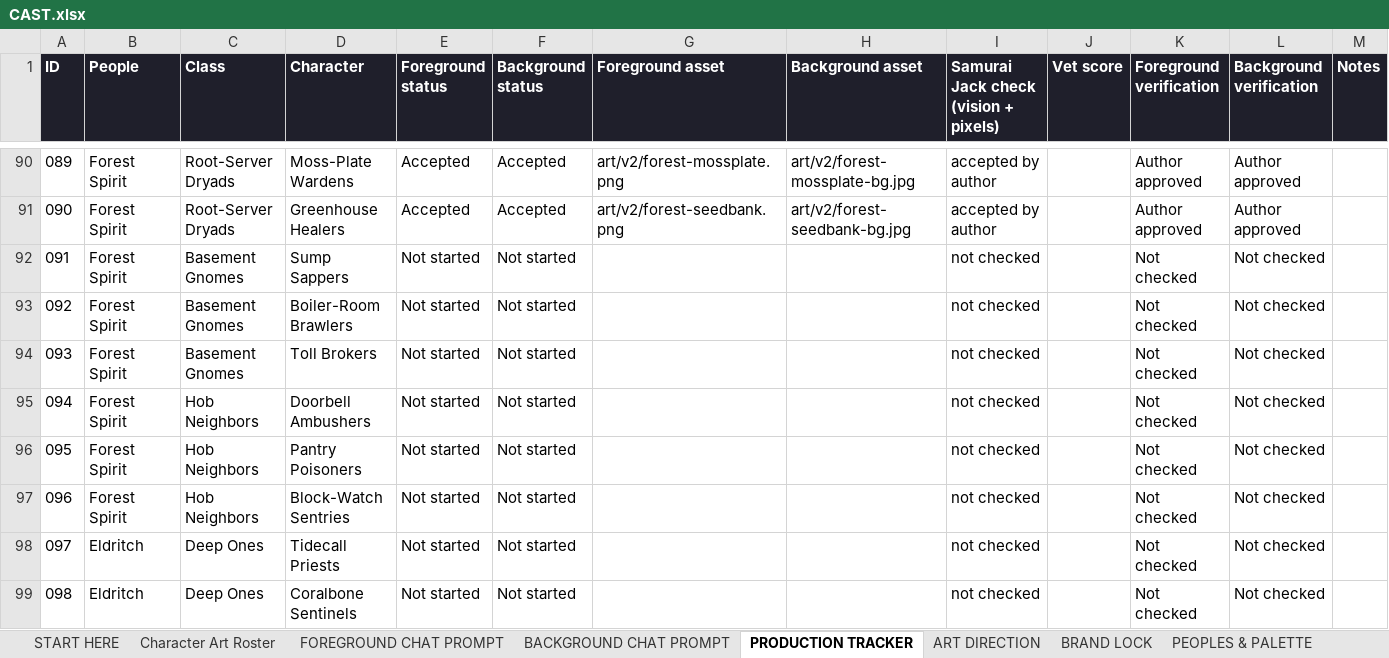
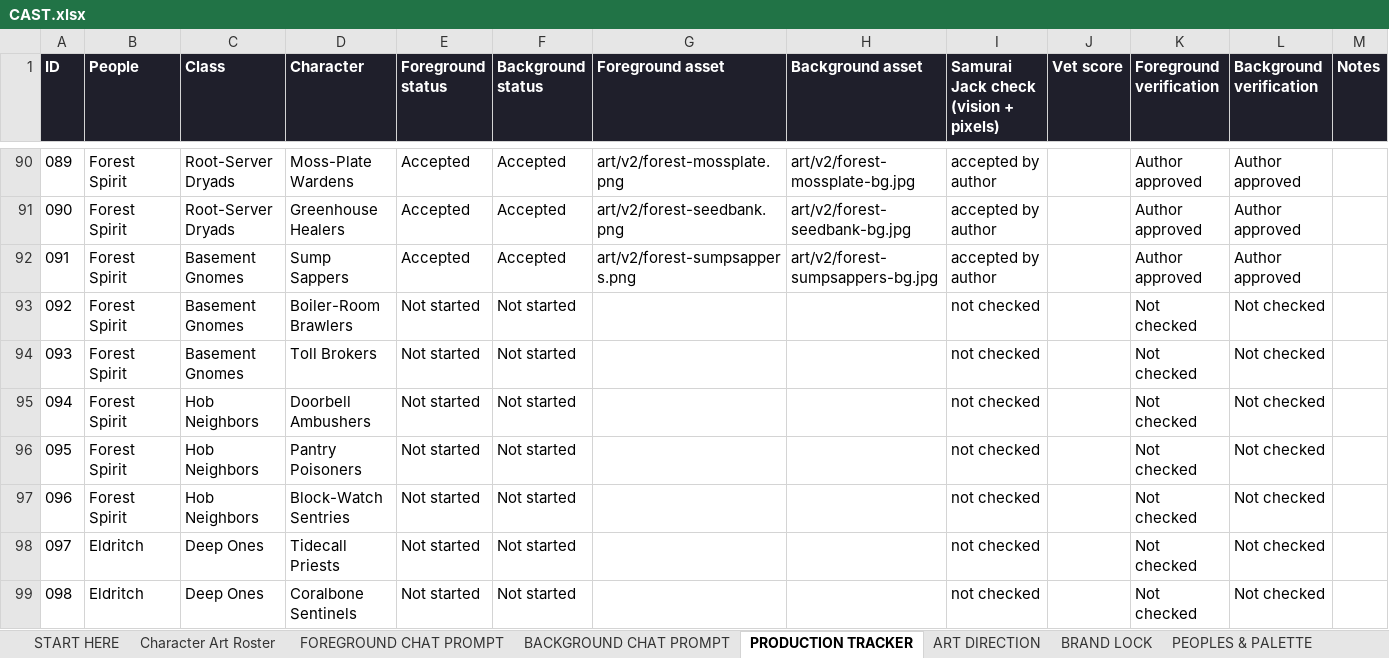
Before and after one commit to JHGruver/NewerDarkAges, an Excel workbook: CAST.xlsx, sheet PRODUCTION TRACKER, drawn as a sheet; only a part is shown, gaps mark what is left out; values as stored, in another font and other column widths than the file's, no borders; conditional formats not drawn; the diff names each change by its address in the sheet, - before the commit and + after, or states it on an @@ line.

```diff
--- a/CAST.xlsx (sheet PRODUCTION TRACKER)
+++ b/CAST.xlsx (sheet PRODUCTION TRACKER)
-E92 (Foreground status): Not started
+E92 (Foreground status): Accepted
-F92 (Background status): Not started
+F92 (Background status): Accepted
-G92 (Foreground asset): (empty)
+G92 (Foreground asset): art/v2/forest-sumpsappers.png
-H92 (Background asset): (empty)
+H92 (Background asset): art/v2/forest-sumpsappers-bg.jpg
-I92: not checked
+I92: accepted by author
-K92 (Foreground verification): Not checked
+K92 (Foreground verification): Author approved
-L92 (Background verification): Not checked
+L92 (Background verification): Author approved
```
Also changed, not shown: sheet Character Art Roster, sheet VALIDATION, sheet START HERE, 9 other files.
